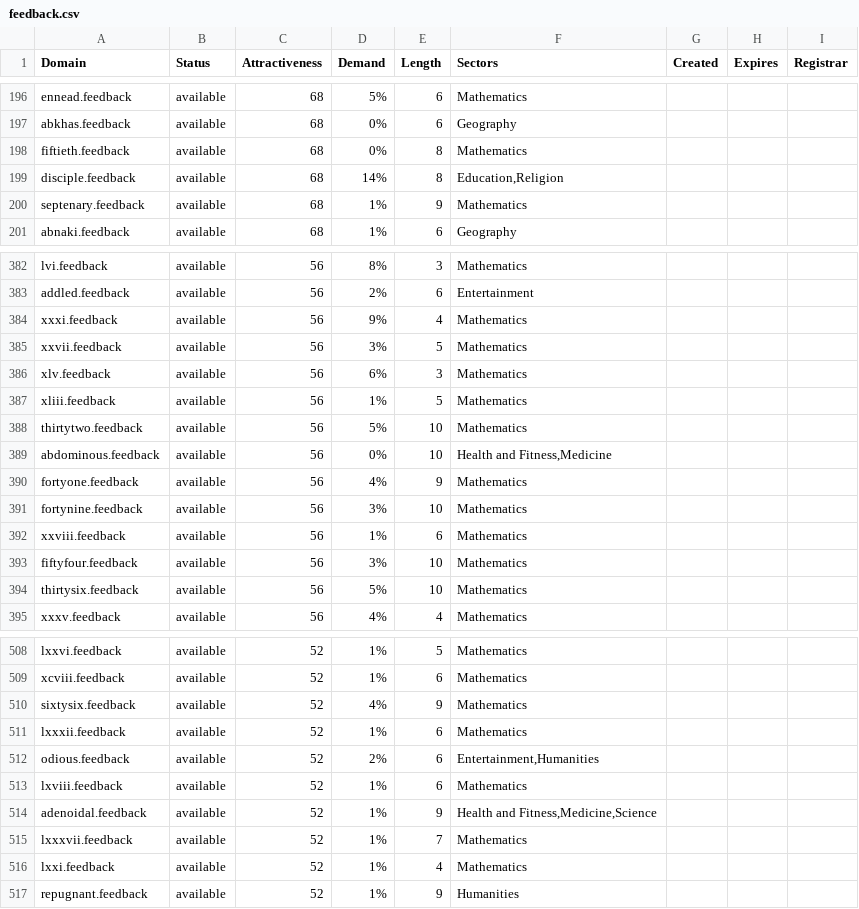
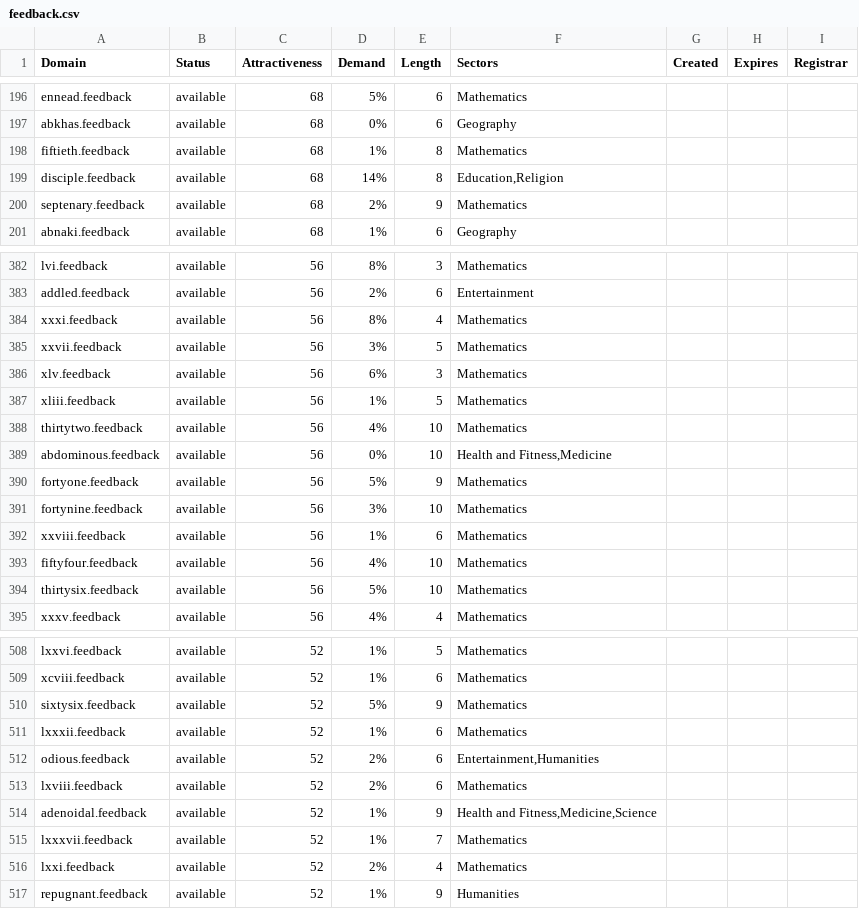
Before and after one commit to UniqueDomains/feedback-oneword-domains, a CSV file: feedback.csv, drawn as a sheet; only a part is shown, gaps mark what is left out; the diff covers the shown part only.

```diff
--- a/feedback.csv
+++ b/feedback.csv
@@ -197,5 +197,5 @@ ennead.feedback,available,68,5%,6,Mathematics,,,
 abkhas.feedback,available,68,0%,6,Geography,,,
-fiftieth.feedback,available,68,0%,8,Mathematics,,,
+fiftieth.feedback,available,68,1%,8,Mathematics,,,
 disciple.feedback,available,68,14%,8,"Education,Religion",,,
-septenary.feedback,available,68,1%,9,Mathematics,,,
+septenary.feedback,available,68,2%,9,Mathematics,,,
 abnaki.feedback,available,68,1%,6,Geography,,,
@@ -383,3 +383,3 @@ lvi.feedback,available,56,8%,3,Mathematics,,,
 addled.feedback,available,56,2%,6,Entertainment,,,
-xxxi.feedback,available,56,9%,4,Mathematics,,,
+xxxi.feedback,available,56,8%,4,Mathematics,,,
 xxvii.feedback,available,56,3%,5,Mathematics,,,
@@ -387,8 +387,8 @@ xlv.feedback,available,56,6%,3,Mathematics,,,
 xliii.feedback,available,56,1%,5,Mathematics,,,
-thirtytwo.feedback,available,56,5%,10,Mathematics,,,
+thirtytwo.feedback,available,56,4%,10,Mathematics,,,
 abdominous.feedback,available,56,0%,10,"Health and Fitness,Medicine",,,
-fortyone.feedback,available,56,4%,9,Mathematics,,,
+fortyone.feedback,available,56,5%,9,Mathematics,,,
 fortynine.feedback,available,56,3%,10,Mathematics,,,
 xxviii.feedback,available,56,1%,6,Mathematics,,,
-fiftyfour.feedback,available,56,3%,10,Mathematics,,,
+fiftyfour.feedback,available,56,4%,10,Mathematics,,,
 thirtysix.feedback,available,56,5%,10,Mathematics,,,
@@ -509,9 +509,9 @@ lxxvi.feedback,available,52,1%,5,Mathematics,,,
 xcviii.feedback,available,52,1%,6,Mathematics,,,
-sixtysix.feedback,available,52,4%,9,Mathematics,,,
+sixtysix.feedback,available,52,5%,9,Mathematics,,,
 lxxxii.feedback,available,52,1%,6,Mathematics,,,
 odious.feedback,available,52,2%,6,"Entertainment,Humanities",,,
-lxviii.feedback,available,52,1%,6,Mathematics,,,
+lxviii.feedback,available,52,2%,6,Mathematics,,,
 adenoidal.feedback,available,52,1%,9,"Health and Fitness,Medicine,Science",,,
 lxxxvii.feedback,available,52,1%,7,Mathematics,,,
-lxxi.feedback,available,52,1%,4,Mathematics,,,
+lxxi.feedback,available,52,2%,4,Mathematics,,,
 repugnant.feedback,available,52,1%,9,Humanities,,,
```
Also changed, not shown: 42 edited cells elsewhere in this file, 2 other files.
